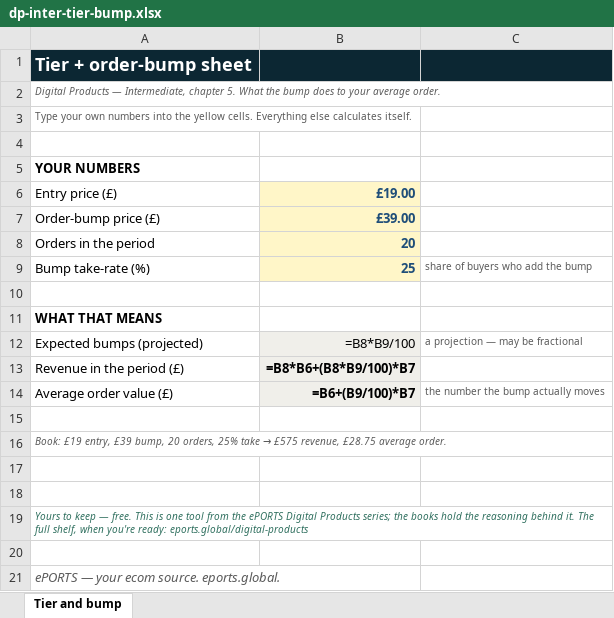
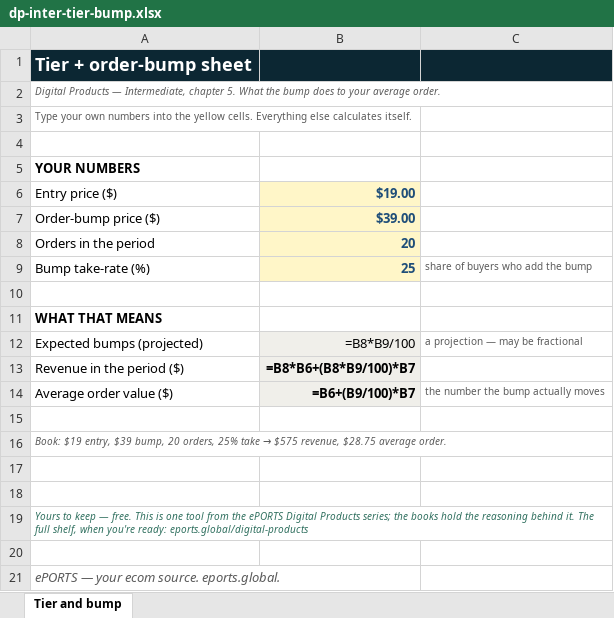
Before and after one commit to TheFederationHQ/eports-site, an Excel workbook: resources/digital-products/files/dp-inter-tier-bump.xlsx, sheet Tier and bump, drawn as a sheet; values as stored, in another font and other column widths than the file's, no borders; formulas without a stored value are shown as written; removed rows and columns are numbered as before the commit, all else as after; the diff names each change by its address in the sheet, - before the commit and + after, or states it on an @@ line.

```diff
--- a/resources/digital-products/files/dp-inter-tier-bump.xlsx (sheet Tier and bump)
+++ b/resources/digital-products/files/dp-inter-tier-bump.xlsx (sheet Tier and bump)
-row 6: Entry price (£) | £19.00
-row 7: Order-bump price (£) | £39.00
+row 6: Entry price ($) | $19.00
+row 7: Order-bump price ($) | $39.00
-A13: Revenue in the period (£)
+A13: Revenue in the period ($)
-A14: Average order value (£)
+A14: Average order value ($)
@@ A16: Book: £19 entry, £39 bump, 20 orders, 25% take → £575 revenue, £28.75 average order. → Book: $19 entry, $39 bump, 20 orders, 25% take → $575 revenue, $28.75 average order. @@
```
Also changed, not shown: resources/digital-products/files/dp-adv-cac-ceiling.xlsx, resources/digital-products/files/dp-adv-durability.xlsx, 47 other files.
